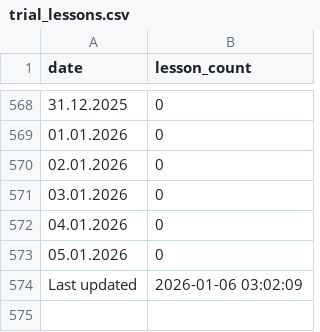
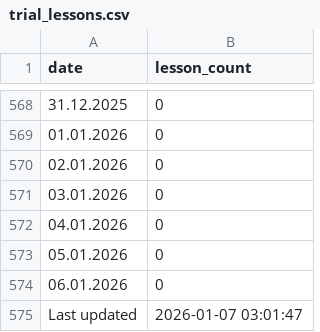
Before and after one commit to ifpfptatmc/KO_alfacrm_data, a CSV file: trial_lessons.csv, drawn as a sheet; only a part is shown, gaps mark what is left out.

```diff
--- a/trial_lessons.csv
+++ b/trial_lessons.csv
@@ -573,2 +573,3 @@ date,lesson_count
 05.01.2026,0
-Last updated,2026-01-06 03:02:09
+06.01.2026,0
+Last updated,2026-01-07 03:01:47
```
Also changed, not shown: customers_statuses_sources.csv, leads_history_changes.csv, 1 other file.
